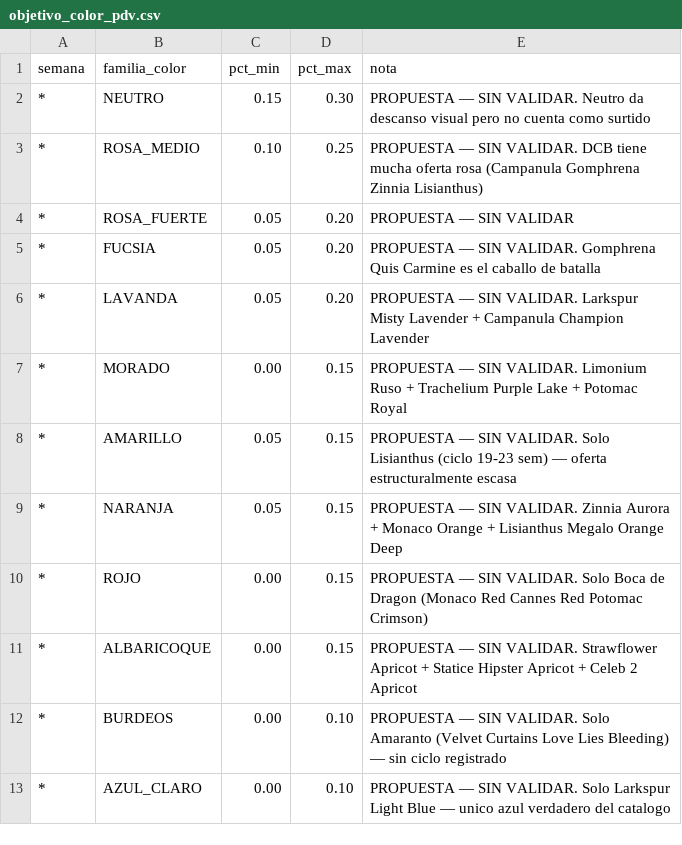
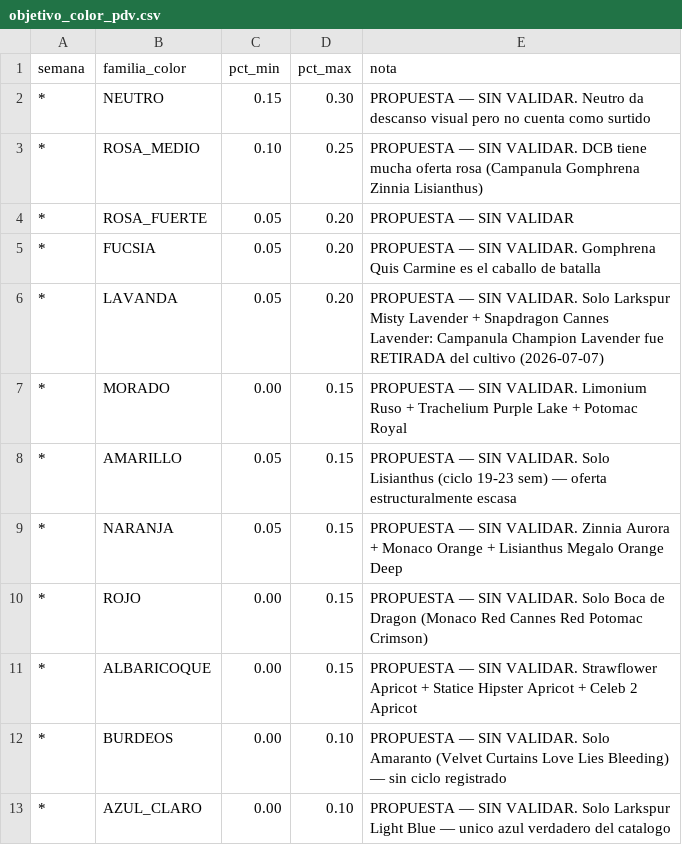
Before and after one commit to vanessakosa/operaciones-planificacion-siembra-dcb, a CSV file: 07-datos/objetivo_color_pdv.csv, drawn as a sheet.

```diff
--- a/07-datos/objetivo_color_pdv.csv
+++ b/07-datos/objetivo_color_pdv.csv
@@ -5,3 +5,3 @@ semana,familia_color,pct_min,pct_max,nota
 *,FUCSIA,0.05,0.20,PROPUESTA — SIN VALIDAR. Gomphrena Quis Carmine es el caballo de batalla
-*,LAVANDA,0.05,0.20,PROPUESTA — SIN VALIDAR. Larkspur Misty Lavender + Campanula Champion Lavender
+*,LAVANDA,0.05,0.20,PROPUESTA — SIN VALIDAR. Solo Larkspur Misty Lavender + Snapdragon Cannes Lavender: Campanula Champion Lavender fue RETIRADA del cultivo (2026-07-07)
 *,MORADO,0.00,0.15,PROPUESTA — SIN VALIDAR. Limonium Ruso + Trachelium Purple Lake + Potomac Royal
```
Also changed, not shown: 07-datos/paleta_color.csv, 8 other files.
